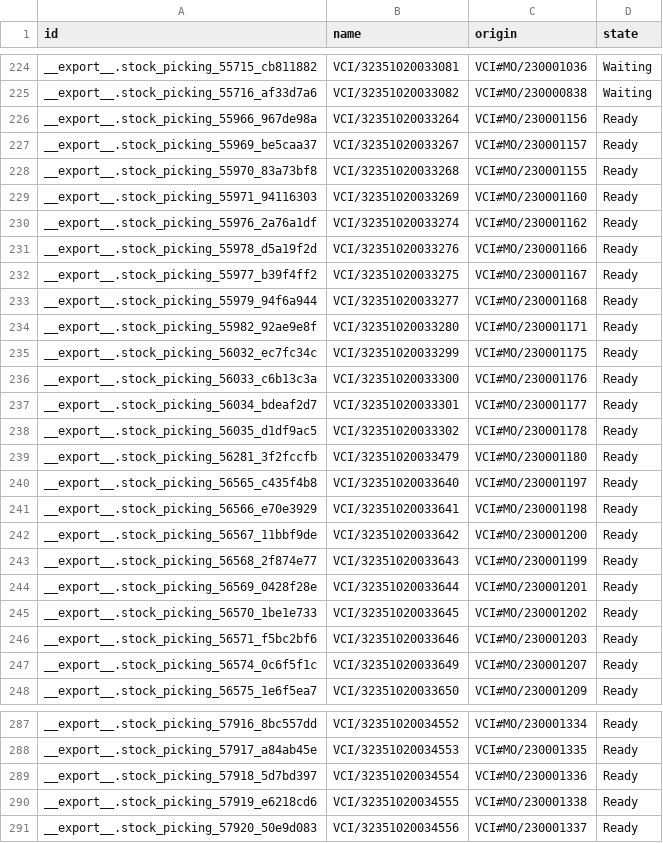
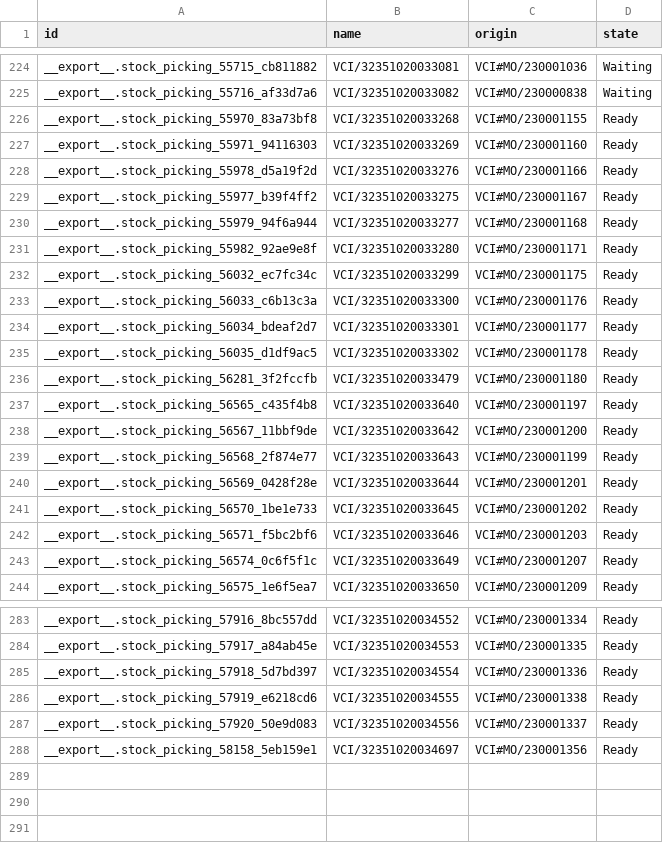
Before and after one commit to adminppl/Files, a CSV file: PARAGON/MO/stock.picking Varcos.csv, drawn as a sheet; only a part is shown, gaps mark what is left out; removed rows and columns are numbered as before the commit, all else as after; the diff names each change by its address in the sheet, - before the commit and + after, or states it on an @@ line.

```diff
--- a/PARAGON/MO/stock.picking Varcos.csv
+++ b/PARAGON/MO/stock.picking Varcos.csv
-row 226: __export__.stock_picking_55966_967de98a | VCI/32351020033264 | VCI#MO/230001156 | Ready
-row 227: __export__.stock_picking_55969_be5caa37 | VCI/32351020033267 | VCI#MO/230001157 | Ready
-row 230: __export__.stock_picking_55976_2a76a1df | VCI/32351020033274 | VCI#MO/230001162 | Ready
-row 241: __export__.stock_picking_56566_e70e3929 | VCI/32351020033641 | VCI#MO/230001198 | Ready
+row 288: __export__.stock_picking_58158_5eb159e1 | VCI/32351020034697 | VCI#MO/230001356 | Ready
```
Also changed, not shown: PARAGON/MO/mfg.snfg.line.csv, PARAGON/MO/stock.picking Paragon.csv, 2 other files.
